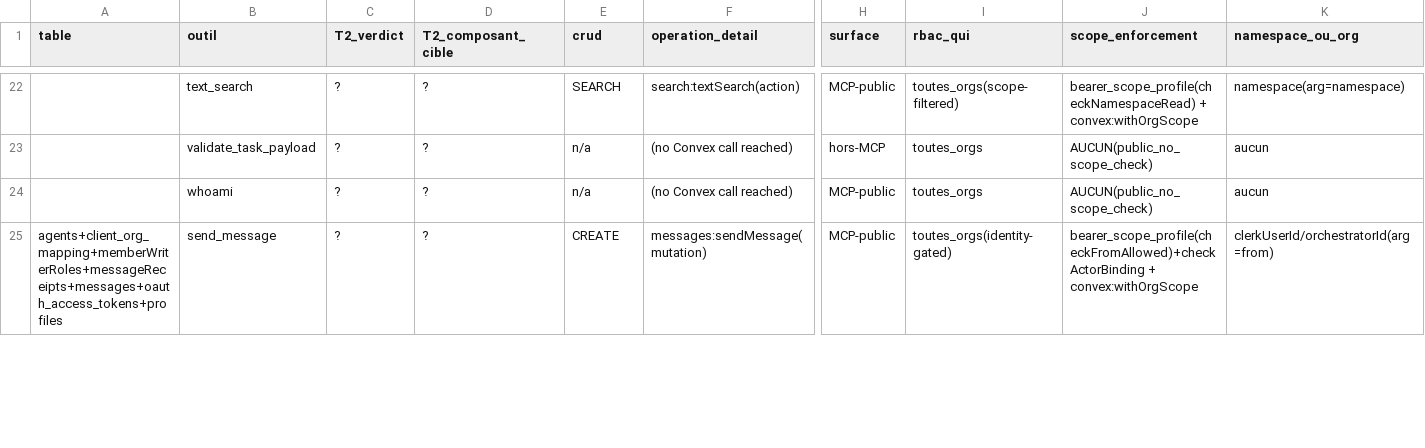
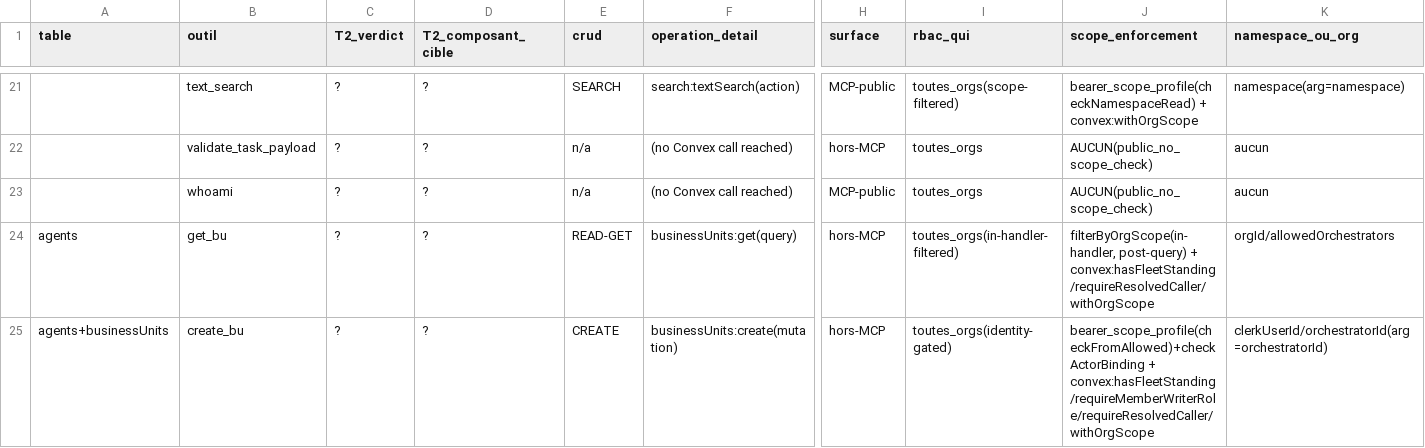
Before and after one commit to vantageos-agency/vantage-peers, a CSV file: .backend-doctor/vp-by-tool.csv, drawn as a sheet; only a part is shown, gaps mark what is left out; the shorter side is filled out with more unchanged rows; rows hold the shown columns only; the diff covers the shown part only; the diff names each change by its address in the sheet, - before the commit and + after, or states it on an @@ line.

Commit message:
Re-derive the oracle csv after the rebase onto main

```diff
--- a/.backend-doctor/vp-by-tool.csv
+++ b/.backend-doctor/vp-by-tool.csv
+row 24: agents | get_bu | ? | ? | READ-GET | businessUnits:get(query) | hors-MCP | toutes_orgs(in-handler-filtered) | filterByOrgScope(in-handler, post-query) + convex:hasFleetStanding/requireResolvedCaller/withOrgScope | orgId/allowedOrchestrators
+row 25: agents+businessUnits | create_bu | ? | ? | CREATE | businessUnits:create(mutation) | hors-MCP | toutes_orgs(identity-gated) | bearer_scope_profile(checkFromAllowed)+checkActorBinding + convex:hasFleetStanding/requireMemberWriterRole/requireResolvedCaller/withOrgScope | clerkUserId/orchestratorId(arg=orchestratorId)
```
Also changed, not shown: 2 added rows, 4 removed rows and 3 edited cells elsewhere in this file.
